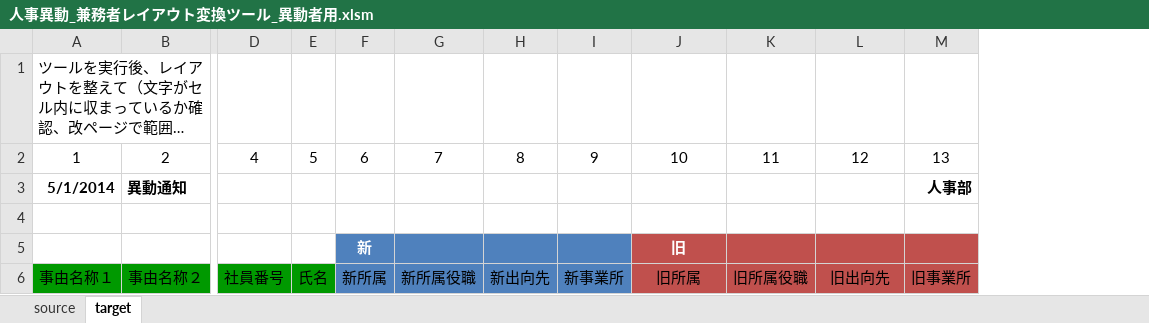
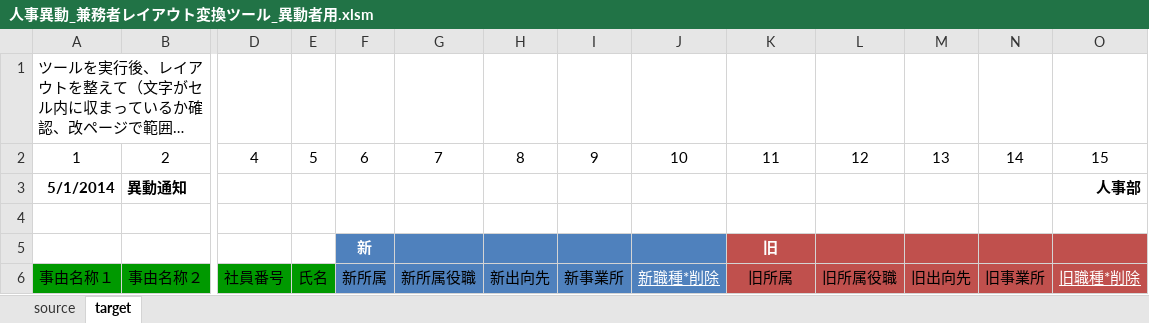
Before and after one commit to shiraco/PersonnelChanges, an Excel workbook: 人事異動_兼務者レイアウト変換ツール_異動者用.xlsm, sheet target, drawn as a sheet; only a part is shown, gaps mark what is left out; long unchanged cells end in …; values as stored, in another font and other column widths than the file's, no borders; table styles not drawn; removed rows and columns are numbered as before the commit, all else as after; rows hold the shown columns only; the diff names each change by its address in the sheet, - before the commit and + after, or states it on an @@ line.

Commit message:
Add type of workship column

```diff
--- a/人事異動_兼務者レイアウト変換ツール_異動者用.xlsm (sheet target)
+++ b/人事異動_兼務者レイアウト変換ツール_異動者用.xlsm (sheet target)
+column N, row 2: 14; row 6: 旧事業所
+column O, rows 2-3: 15 | 人事部; row 6: 旧職種*削除
-M3: 人事部
+M3: (empty)
-row 5:  |  |  |  | 新 |  |  |  | 旧
+row 5:  |  |  |  | 新 |  |  |  |  | 旧
-J6: 旧所属
+J6: 新職種*削除
@@ J6 fill: #C0504D → #4F81BD, underline: off → on, text colour: black → #FFFFFF @@
-K6: 旧所属役職
+K6: 旧所属
-L6: 旧出向先
+L6: 旧所属役職
-M6: 旧事業所
+M6: 旧出向先
```
Also changed, not shown: sheet source, 人事異動_兼務者レイアウト変換ツール_全社員用.xlsm, 2 other files.
